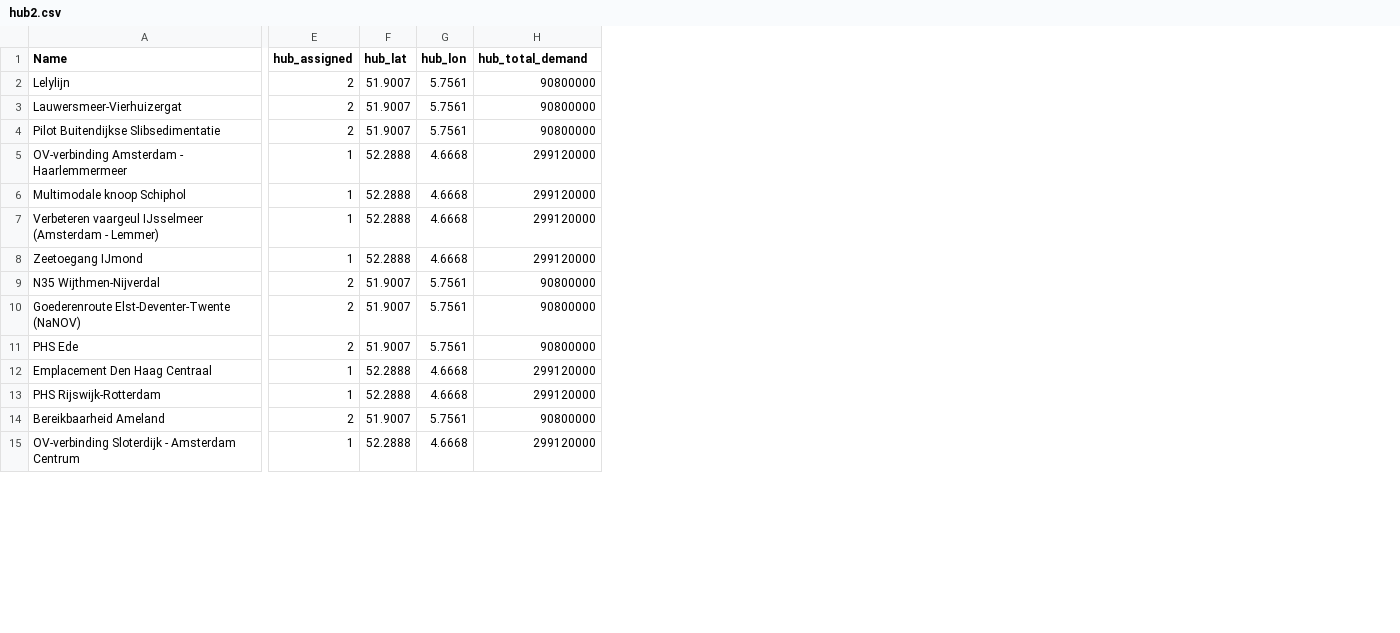
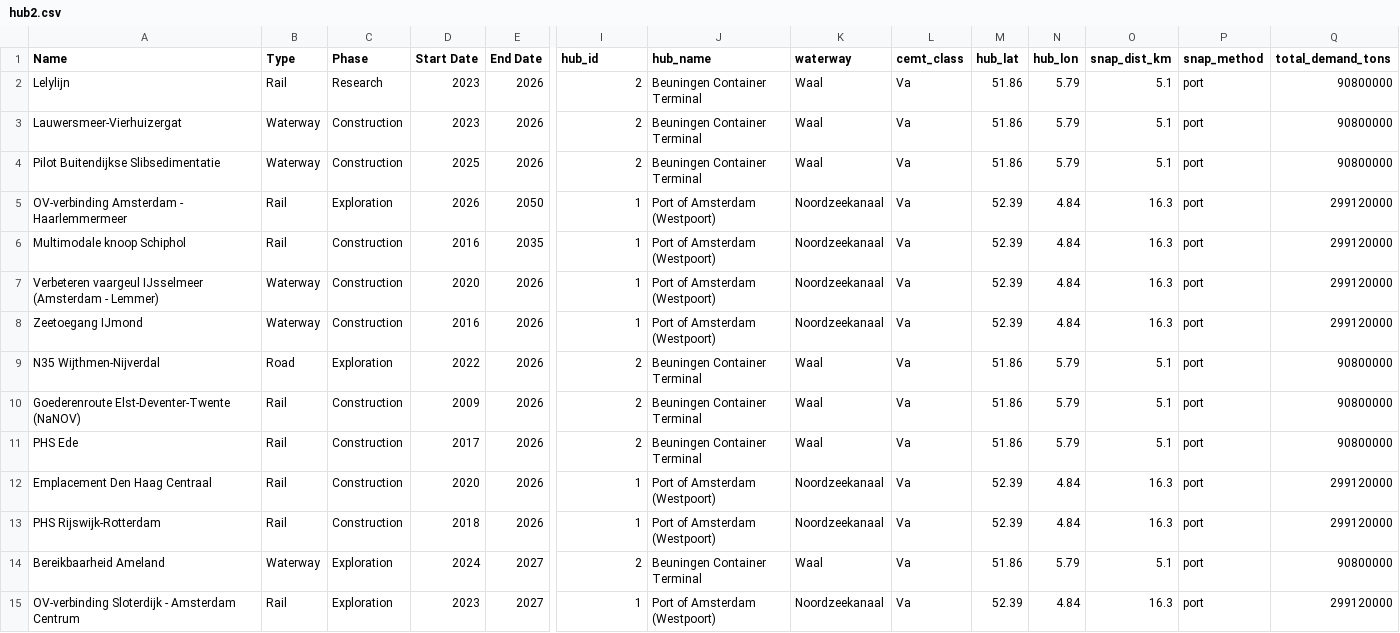
Before and after one commit to synercize/map, a CSV file: src/hub2.csv, drawn as a sheet; only a part is shown, gaps mark what is left out; addresses are those after the commit; the diff covers the shown part only; the diff names each change by its address in the sheet, - before the commit and + after, or states it on an @@ line.

```diff
--- a/src/hub2.csv
+++ b/src/hub2.csv
+column B (Type), rows 2-15: Rail | Waterway | Waterway | Rail | Rail | Waterway | Waterway | Road | Rail | Rail | Rail | Rail | Waterway | Rail
+column C (Phase), rows 2-15: Research | Construction | Construction | Exploration | Construction | Construction | Construction | Exploration | Construction | Construction | Construction | Construction | Exploration | Exploration
+column D (Start Date), rows 2-15: 2023 | 2023 | 2025 | 2026 | 2016 | 2020 | 2016 | 2022 | 2009 | 2017 | 2020 | 2018 | 2024 | 2023
+column E (End Date), rows 2-15: 2026 | 2026 | 2026 | 2050 | 2035 | 2026 | 2026 | 2026 | 2026 | 2026 | 2026 | 2026 | 2027 | 2027
+column J (hub_name), rows 2-15: Beuningen Container Terminal | Beuningen Container Terminal | Beuningen Container Terminal | Port of Amsterdam (Westpoort) | Port of Amsterdam (Westpoort) | Port of Amsterdam (Westpoort) | Port of Amsterdam (Westpoort) | Beuningen Container Terminal | Beuningen Container Terminal | Beuningen Container Terminal | Port of Amsterdam (Westpoort) | Port of Amsterdam (Westpoort) | Beuningen Container Terminal | Port of Amsterdam (Westpoort)
+column K (waterway), rows 2-15: Waal | Waal | Waal | Noordzeekanaal | Noordzeekanaal | Noordzeekanaal | Noordzeekanaal | Waal | Waal | Waal | Noordzeekanaal | Noordzeekanaal | Waal | Noordzeekanaal
+column L (cemt_class), rows 2-15: all Va
+column O (snap_dist_km), rows 2-15: 5.1 | 5.1 | 5.1 | 16.3 | 16.3 | 16.3 | 16.3 | 5.1 | 5.1 | 5.1 | 16.3 | 16.3 | 5.1 | 16.3
+column P (snap_method), rows 2-15: all port
-I1: hub_assigned
+I1: hub_id
-Q1: hub_total_demand
+Q1: total_demand_tons
-M2:M4 (hub_lat): 51.9007
+M2:M4 (hub_lat): 51.86
-N2:N4 (hub_lon): 5.7561
+N2:N4 (hub_lon): 5.79
-M5:M8 (hub_lat): 52.2888
+M5:M8 (hub_lat): 52.39
-N5:N8 (hub_lon): 4.6668
+N5:N8 (hub_lon): 4.84
-M9:M11 (hub_lat): 51.9007
+M9:M11 (hub_lat): 51.86
-N9:N11 (hub_lon): 5.7561
+N9:N11 (hub_lon): 5.79
-M12:M13 (hub_lat): 52.2888
+M12:M13 (hub_lat): 52.39
-N12:N13 (hub_lon): 4.6668
+N12:N13 (hub_lon): 4.84
-M14 (hub_lat): 51.9007
+M14 (hub_lat): 51.86
-N14 (hub_lon): 5.7561
+N14 (hub_lon): 5.79
-M15 (hub_lat): 52.2888
+M15 (hub_lat): 52.39
-N15 (hub_lon): 4.6668
+N15 (hub_lon): 4.84
```
Also changed, not shown: 112 edited cells elsewhere in this file, src/hub3.csv, src/hub5.csv, 13 other files.
